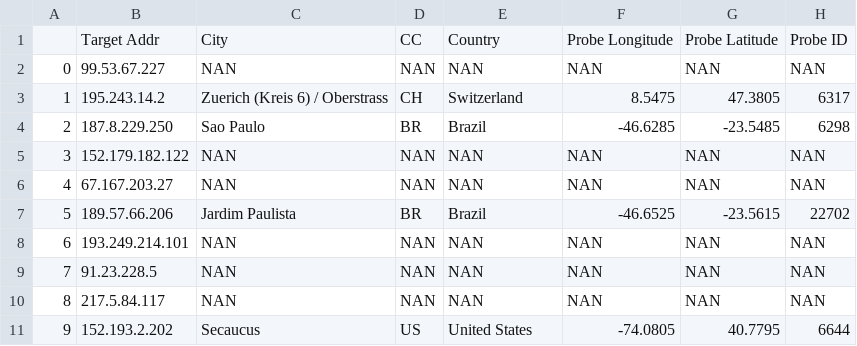
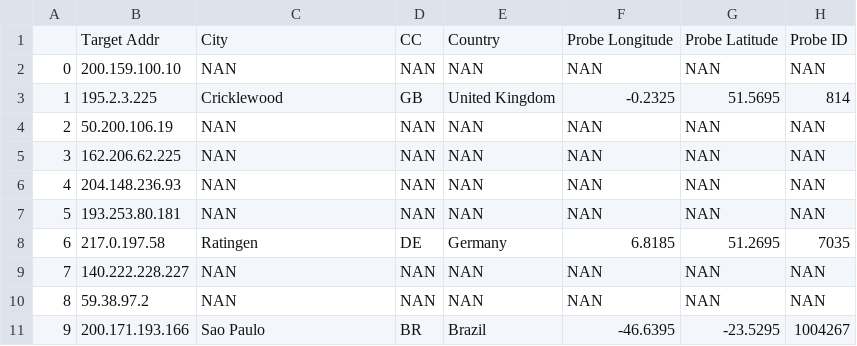
Before and after one commit to latif93/IPMapItYourself, a CSV file: results.csv, drawn as a sheet.

```diff
--- a/results.csv
+++ b/results.csv
@@ -1,11 +1,11 @@
 ,Target Addr,City,CC,Country,Probe Longitude,Probe Latitude,Probe ID
-0,99.53.67.227,NAN,NAN,NAN,NAN,NAN,NAN
-1,195.243.14.2,Zuerich (Kreis 6) / Oberstrass,CH,Switzerland,8.5475,47.3805,6317
-2,187.8.229.250,Sao Paulo,BR,Brazil,-46.6285,-23.5485,6298
-3,152.179.182.122,NAN,NAN,NAN,NAN,NAN,NAN
-4,67.167.203.27,NAN,NAN,NAN,NAN,NAN,NAN
-5,189.57.66.206,Jardim Paulista,BR,Brazil,-46.6525,-23.5615,22702
-6,193.249.214.101,NAN,NAN,NAN,NAN,NAN,NAN
-7,91.23.228.5,NAN,NAN,NAN,NAN,NAN,NAN
-8,217.5.84.117,NAN,NAN,NAN,NAN,NAN,NAN
-9,152.193.2.202,Secaucus,US,United States,-74.0805,40.7795,6644
+0,200.159.100.10,NAN,NAN,NAN,NAN,NAN,NAN
+1,195.2.3.225,Cricklewood,GB,United Kingdom,-0.2325,51.5695,814
+2,50.200.106.19,NAN,NAN,NAN,NAN,NAN,NAN
+3,162.206.62.225,NAN,NAN,NAN,NAN,NAN,NAN
+4,204.148.236.93,NAN,NAN,NAN,NAN,NAN,NAN
+5,193.253.80.181,NAN,NAN,NAN,NAN,NAN,NAN
+6,217.0.197.58,Ratingen,DE,Germany,6.8185,51.2695,7035
+7,140.222.228.227,NAN,NAN,NAN,NAN,NAN,NAN
+8,59.38.97.2,NAN,NAN,NAN,NAN,NAN,NAN
+9,200.171.193.166,Sao Paulo,BR,Brazil,-46.6395,-23.5295,1004267
```
Also changed, not shown: 24 other files.
